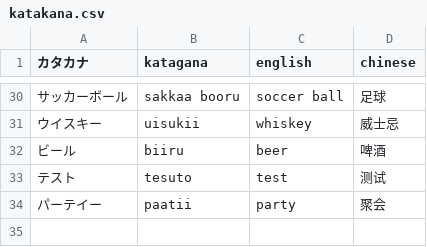
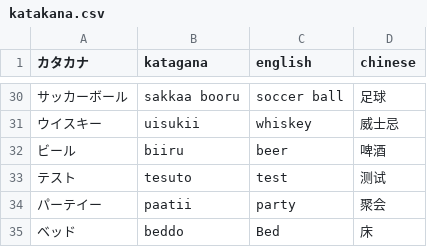
Before and after one commit to MagicienDeCode/my-site-magiciendecode, a CSV file: src/data/japanese/katakana.csv, drawn as a sheet; only a part is shown, gaps mark what is left out; the diff names each change by its address in the sheet, - before the commit and + after, or states it on an @@ line.

```diff
--- a/src/data/japanese/katakana.csv
+++ b/src/data/japanese/katakana.csv
+row 35: ベッド | beddo | Bed | 床
```
Also changed, not shown: src/data/japanese/hiragana.csv, 4 other files.
